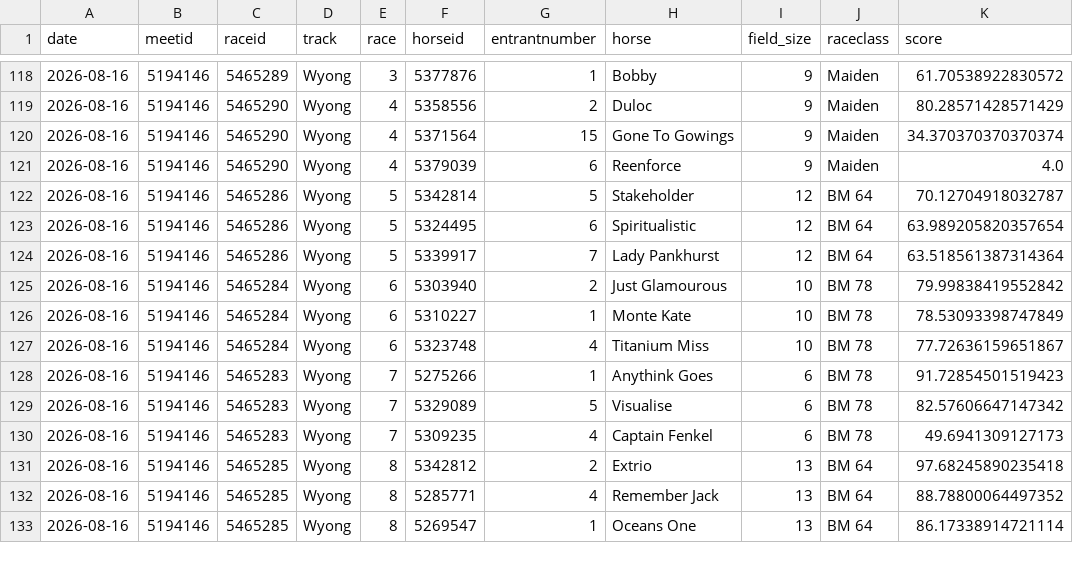
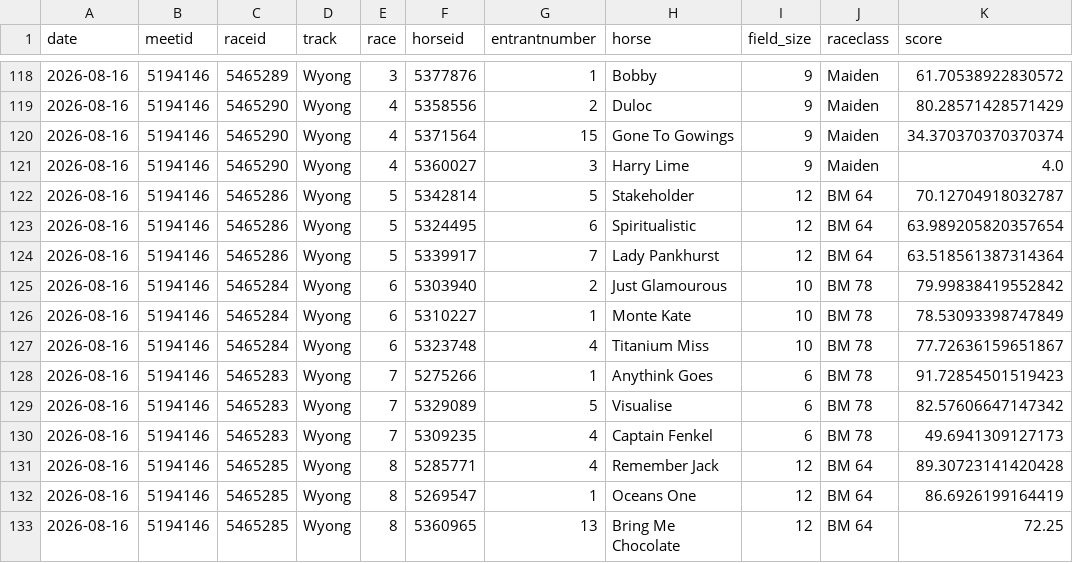
Before and after one commit to danielcappello/trackVision, a CSV file: race_ratings.csv, drawn as a sheet; only a part is shown, gaps mark what is left out.

```diff
--- a/race_ratings.csv
+++ b/race_ratings.csv
@@ -120,3 +120,3 @@ date,meetid,raceid,track,race,horseid,entrantnumber,horse,field_size,raceclass,s
 2026-08-16,5194146,5465290,Wyong,4,5371564,15,Gone To Gowings,9,Maiden,34.370370370370374
-2026-08-16,5194146,5465290,Wyong,4,5379039,6,Reenforce,9,Maiden,4.0
+2026-08-16,5194146,5465290,Wyong,4,5360027,3,Harry Lime,9,Maiden,4.0
 2026-08-16,5194146,5465286,Wyong,5,5342814,5,Stakeholder,12,BM 64,70.12704918032787
@@ -130,4 +130,4 @@ date,meetid,raceid,track,race,horseid,entrantnumber,horse,field_size,raceclass,s
 2026-08-16,5194146,5465283,Wyong,7,5309235,4,Captain Fenkel,6,BM 78,49.6941309127173
-2026-08-16,5194146,5465285,Wyong,8,5342812,2,Extrio,13,BM 64,97.68245890235418
-2026-08-16,5194146,5465285,Wyong,8,5285771,4,Remember Jack,13,BM 64,88.78800064497352
-2026-08-16,5194146,5465285,Wyong,8,5269547,1,Oceans One,13,BM 64,86.17338914721114
+2026-08-16,5194146,5465285,Wyong,8,5285771,4,Remember Jack,12,BM 64,89.30723141420428
+2026-08-16,5194146,5465285,Wyong,8,5269547,1,Oceans One,12,BM 64,86.6926199164419
+2026-08-16,5194146,5465285,Wyong,8,5360965,13,Bring Me Chocolate,12,BM 64,72.25
```
Also changed, not shown: 1 other file.
